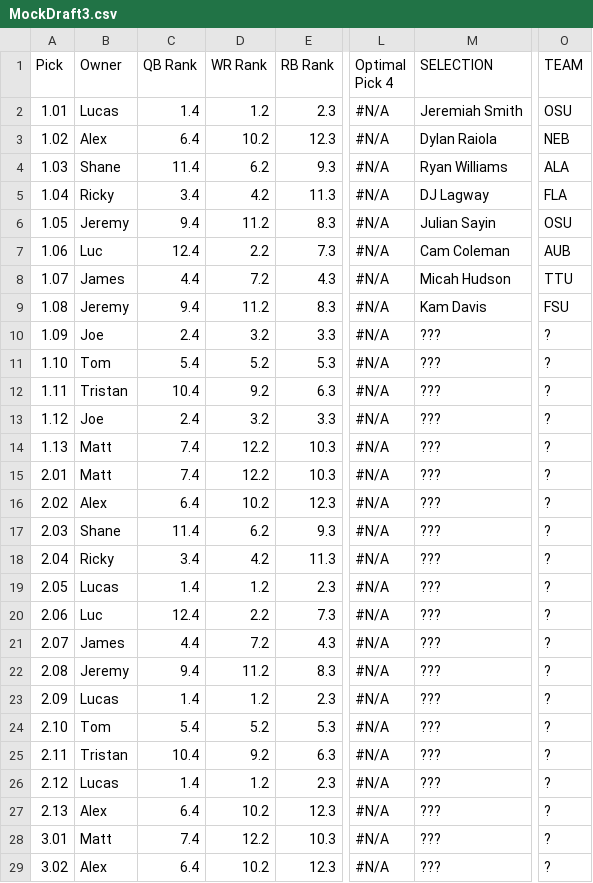
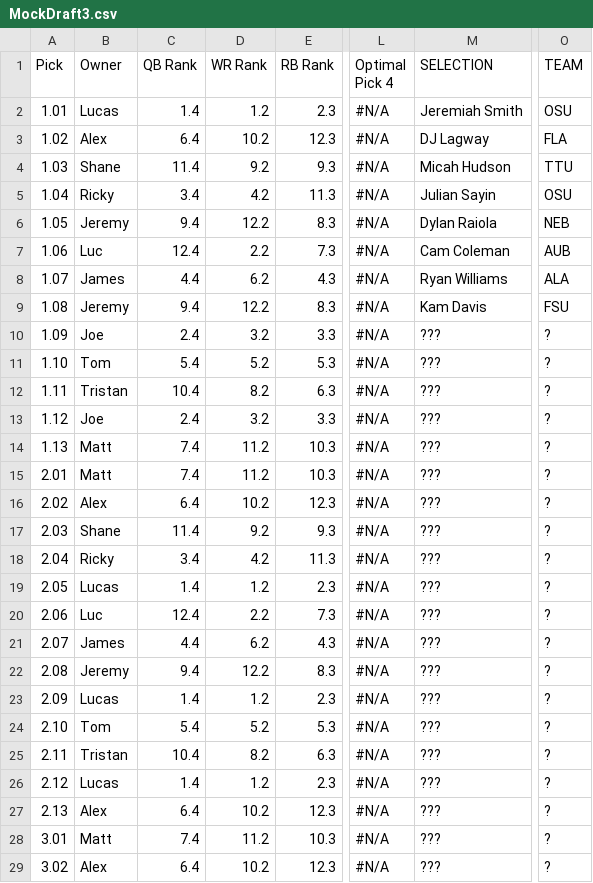
Before and after one commit to lalder95/AGS_Data, a CSV file: CSV/MockDraft3.csv, drawn as a sheet; only a part is shown, gaps mark what is left out; the diff covers the shown part only; the diff names each change by its address in the sheet, - before the commit and + after, or states it on an @@ line.

```diff
--- a/CSV/MockDraft3.csv
+++ b/CSV/MockDraft3.csv
-M3 (SELECTION): Dylan Raiola
+M3 (SELECTION): DJ Lagway
-O3 (TEAM): NEB
+O3 (TEAM): FLA
-D4 (WR Rank): 6.2
+D4 (WR Rank): 9.2
-M4 (SELECTION): Ryan Williams
+M4 (SELECTION): Micah Hudson
-O4 (TEAM): ALA
+O4 (TEAM): TTU
-M5 (SELECTION): DJ Lagway
+M5 (SELECTION): Julian Sayin
-O5 (TEAM): FLA
+O5 (TEAM): OSU
-D6 (WR Rank): 11.2
+D6 (WR Rank): 12.2
-M6 (SELECTION): Julian Sayin
+M6 (SELECTION): Dylan Raiola
-O6 (TEAM): OSU
+O6 (TEAM): NEB
-D8 (WR Rank): 7.2
+D8 (WR Rank): 6.2
-M8 (SELECTION): Micah Hudson
+M8 (SELECTION): Ryan Williams
-O8 (TEAM): TTU
+O8 (TEAM): ALA
-D9 (WR Rank): 11.2
+D9 (WR Rank): 12.2
-D12 (WR Rank): 9.2
+D12 (WR Rank): 8.2
-D14:D15 (WR Rank): 12.2
+D14:D15 (WR Rank): 11.2
-D17 (WR Rank): 6.2
+D17 (WR Rank): 9.2
-D21 (WR Rank): 7.2
+D21 (WR Rank): 6.2
-D22 (WR Rank): 11.2
+D22 (WR Rank): 12.2
-D25 (WR Rank): 9.2
+D25 (WR Rank): 8.2
-D28 (WR Rank): 12.2
+D28 (WR Rank): 11.2
```
Also changed, not shown: 17 edited cells elsewhere in this file, CSV/MockDraft1.csv, CSV/MockDraft2.csv, 5 other files.
